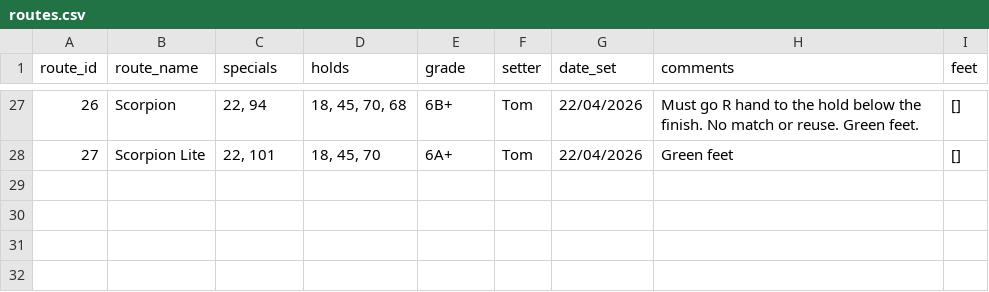
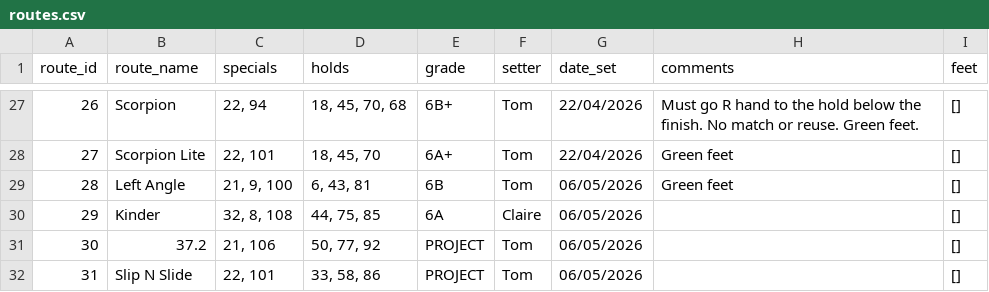
Before and after one commit to ceguest/climbing_app, a CSV file: static/routes.csv, drawn as a sheet; only a part is shown, gaps mark what is left out; the diff names each change by its address in the sheet, - before the commit and + after, or states it on an @@ line.

Commit message:
New routes + mods 06-05-2026

```diff
--- a/static/routes.csv
+++ b/static/routes.csv
+row 29: 28 | Left Angle | 21, 9, 100 | 6, 43, 81 | 6B | Tom | 06/05/2026 | Green feet | []
+row 30: 29 | Kinder | 32, 8, 108 | 44, 75, 85 | 6A | Claire | 06/05/2026 |  | []
+row 31: 30 | 37.2 | 21, 106 | 50, 77, 92 | PROJECT | Tom | 06/05/2026 |  | []
+row 32: 31 | Slip N Slide | 22, 101 | 33, 58, 86 | PROJECT | Tom | 06/05/2026 |  | []
```
